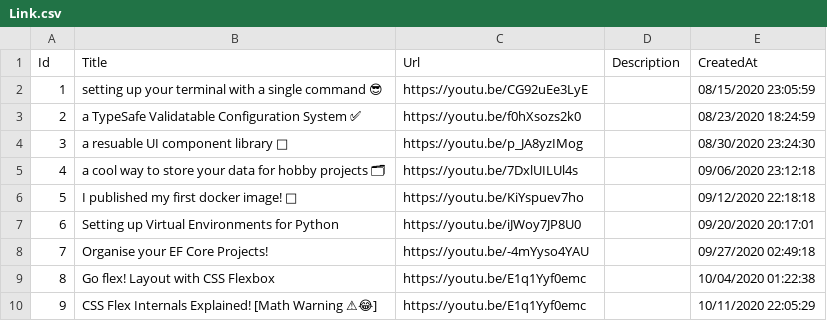
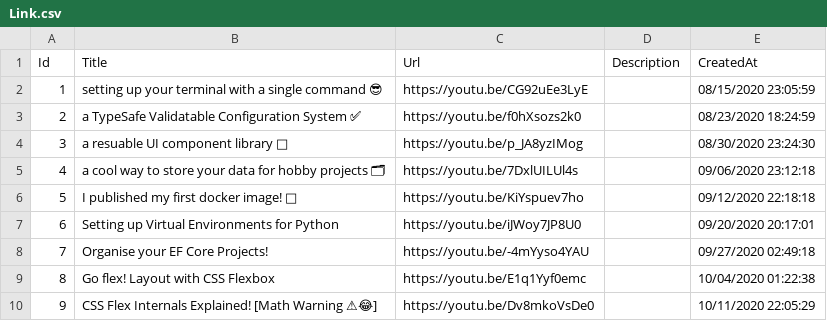
Before and after one commit to mrsauravsahu/DEPRECATED-mrsauravsahu.github.io, a CSV file: store/Link.csv, drawn as a sheet; the diff names each change by its address in the sheet, - before the commit and + after, or states it on an @@ line.

Commit message:
fix: link to new video (#125)

```diff
--- a/store/Link.csv
+++ b/store/Link.csv
-C10 (Url): https://youtu.be/E1q1Yyf0emc
+C10 (Url): https://youtu.be/Dv8mkoVsDe0
```
